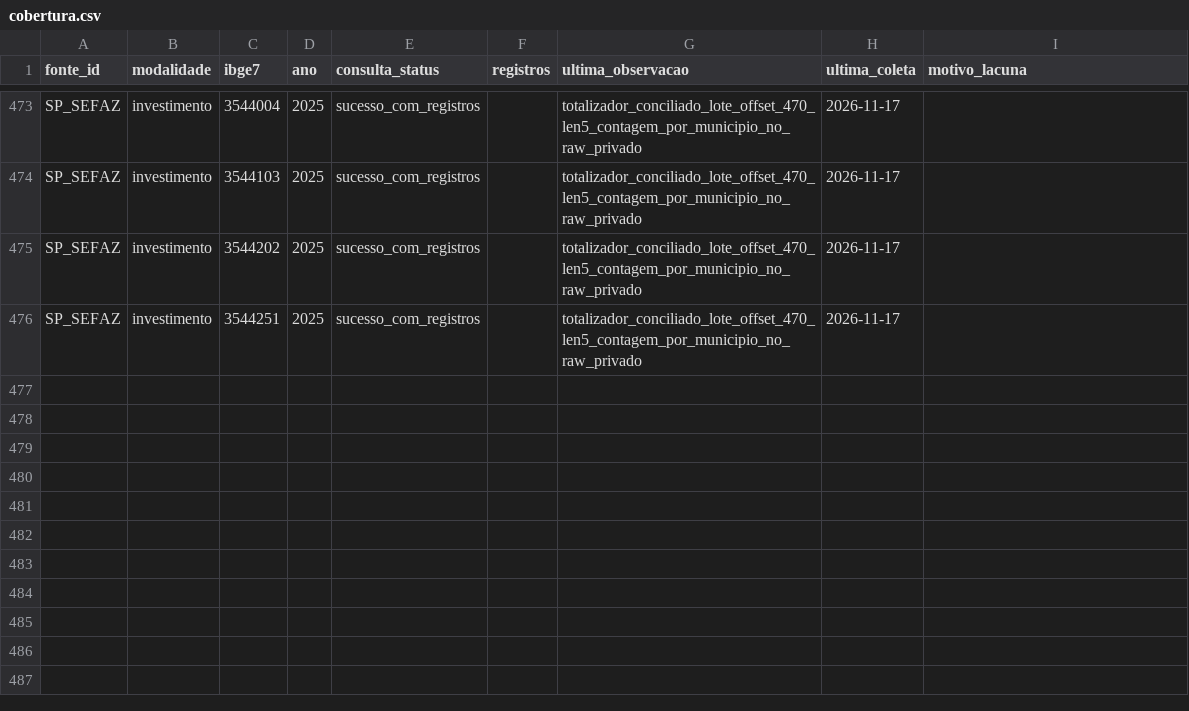
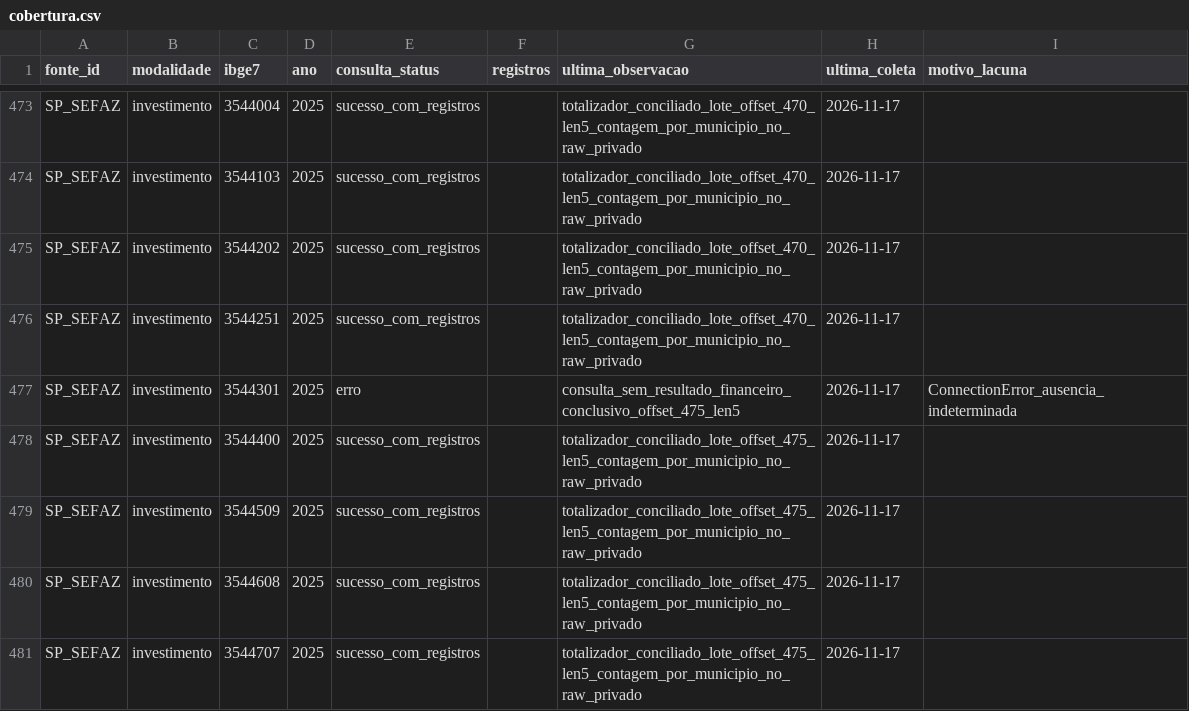
Before and after one commit to hilaliskandar/mapa_do_tesouro, a CSV file: governance/controls/investimentos_sp645/cobertura.csv, drawn as a sheet; only a part is shown, gaps mark what is left out.

Commit message:
governance: registrar lote SIAFEM offset475 len5 QA e 1 ConnectionError

```diff
--- a/governance/controls/investimentos_sp645/cobertura.csv
+++ b/governance/controls/investimentos_sp645/cobertura.csv
@@ -476 +476,6 @@ SP_SEFAZ;investimento;3544202;2025;sucesso_com_registros;;totalizador_conciliado
 SP_SEFAZ;investimento;3544251;2025;sucesso_com_registros;;totalizador_conciliado_lote_offset_470_len5_contagem_por_municipio_no_raw_privado;2026-11-17;
+SP_SEFAZ;investimento;3544301;2025;erro;;consulta_sem_resultado_financeiro_conclusivo_offset_475_len5;2026-11-17;ConnectionError_ausencia_indeterminada
+SP_SEFAZ;investimento;3544400;2025;sucesso_com_registros;;totalizador_conciliado_lote_offset_475_len5_contagem_por_municipio_no_raw_privado;2026-11-17;
+SP_SEFAZ;investimento;3544509;2025;sucesso_com_registros;;totalizador_conciliado_lote_offset_475_len5_contagem_por_municipio_no_raw_privado;2026-11-17;
+SP_SEFAZ;investimento;3544608;2025;sucesso_com_registros;;totalizador_conciliado_lote_offset_475_len5_contagem_por_municipio_no_raw_privado;2026-11-17;
+SP_SEFAZ;investimento;3544707;2025;sucesso_com_registros;;totalizador_conciliado_lote_offset_475_len5_contagem_por_municipio_no_raw_privado;2026-11-17;
```
